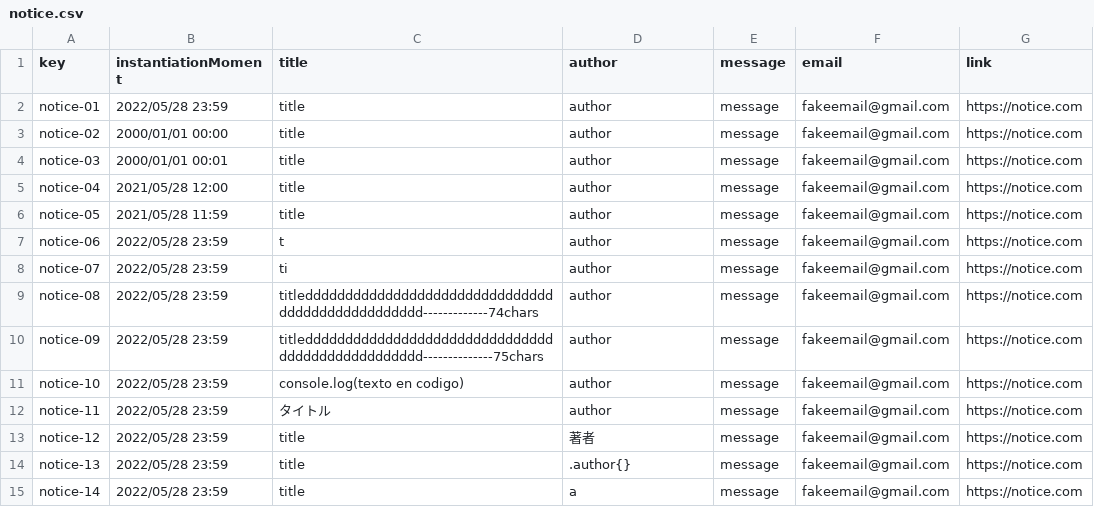
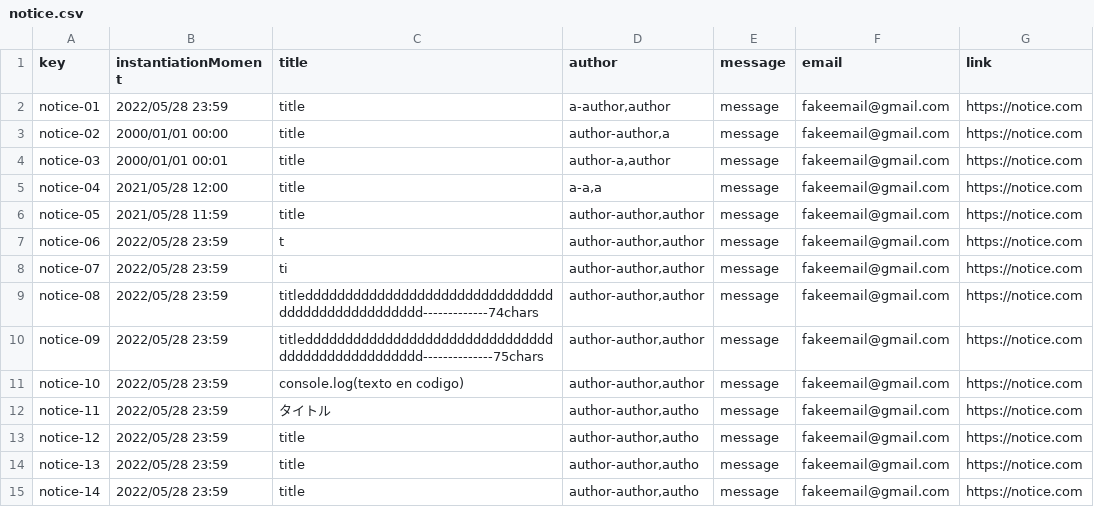
Before and after one commit to Luis-Giraldo-Santiago3/Acme-SF-D04, a CSV file: src/main/webapp/WEB-INF/resources/sample-data/notice.csv, drawn as a sheet; only a part is shown; the diff covers the shown part only.

```diff
--- a/src/main/webapp/WEB-INF/resources/sample-data/notice.csv
+++ b/src/main/webapp/WEB-INF/resources/sample-data/notice.csv
@@ -1,15 +1,15 @@
 key,instantiationMoment,title,author,message,email,link
-notice-01,2022/05/28 23:59,title,author,message,fakeemail@gmail.com,https://notice.com
-notice-02,2000/01/01 00:00,title,author,message,fakeemail@gmail.com,https://notice.com
-notice-03,2000/01/01 00:01,title,author,message,fakeemail@gmail.com,https://notice.com
-notice-04,2021/05/28 12:00,title,author,message,fakeemail@gmail.com,https://notice.com
-notice-05,2021/05/28 11:59,title,author,message,fakeemail@gmail.com,https://notice.com
-notice-06,2022/05/28 23:59,t,author,message,fakeemail@gmail.com,https://notice.com
-notice-07,2022/05/28 23:59,ti,author,message,fakeemail@gmail.com,https://notice.com
-notice-08,2022/05/28 23:59,titleddddddddddddddddddddddddddddddddddddddddddddddddd-------------74chars,author,message,fakeemail@gmail.com,https://notice.com
-notice-09,2022/05/28 23:59,titleddddddddddddddddddddddddddddddddddddddddddddddddd--------------75chars,author,message,fakeemail@gmail.com,https://notice.com
-notice-10,2022/05/28 23:59,console.log(texto en codigo),author,message,fakeemail@gmail.com,https://notice.com
-notice-11,2022/05/28 23:59,タイトル,author,message,fakeemail@gmail.com,https://notice.com
-notice-12,2022/05/28 23:59,title,著者,message,fakeemail@gmail.com,https://notice.com
-notice-13,2022/05/28 23:59,title,.author{},message,fakeemail@gmail.com,https://notice.com
-notice-14,2022/05/28 23:59,title,a,message,fakeemail@gmail.com,https://notice.com
+notice-01,2022/05/28 23:59,title,"a-author,author",message,fakeemail@gmail.com,https://notice.com
+notice-02,2000/01/01 00:00,title,"author-author,a",message,fakeemail@gmail.com,https://notice.com
+notice-03,2000/01/01 00:01,title,"author-a,author",message,fakeemail@gmail.com,https://notice.com
+notice-04,2021/05/28 12:00,title,"a-a,a",message,fakeemail@gmail.com,https://notice.com
+notice-05,2021/05/28 11:59,title,"author-author,author",message,fakeemail@gmail.com,https://notice.com
+notice-06,2022/05/28 23:59,t,"author-author,author",message,fakeemail@gmail.com,https://notice.com
+notice-07,2022/05/28 23:59,ti,"author-author,author",message,fakeemail@gmail.com,https://notice.com
+notice-08,2022/05/28 23:59,titleddddddddddddddddddddddddddddddddddddddddddddddddd-------------74chars,"author-author,author",message,fakeemail@gmail.com,https://notice.com
+notice-09,2022/05/28 23:59,titleddddddddddddddddddddddddddddddddddddddddddddddddd--------------75chars,"author-author,author",message,fakeemail@gmail.com,https://notice.com
+notice-10,2022/05/28 23:59,console.log(texto en codigo),"author-author,author",message,fakeemail@gmail.com,https://notice.com
+notice-11,2022/05/28 23:59,タイトル,"author-author,autho",message,fakeemail@gmail.com,https://notice.com
+notice-12,2022/05/28 23:59,title,"author-author,autho",message,fakeemail@gmail.com,https://notice.com
+notice-13,2022/05/28 23:59,title,"author-author,autho",message,fakeemail@gmail.com,https://notice.com
+notice-14,2022/05/28 23:59,title,"author-author,autho",message,fakeemail@gmail.com,https://notice.com
```
Also changed, not shown: 24 edited cells elsewhere in this file, src/main/webapp/WEB-INF/resources/sample-data/codeAudit.csv, src/main/webapp/WEB-INF/resources/sample-data/project.csv, 1 other file.
